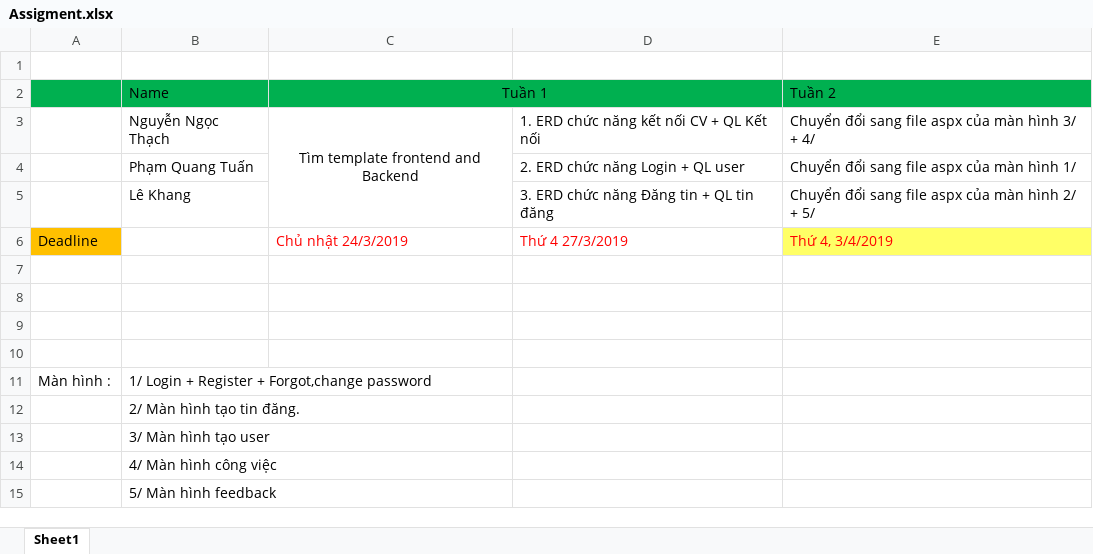
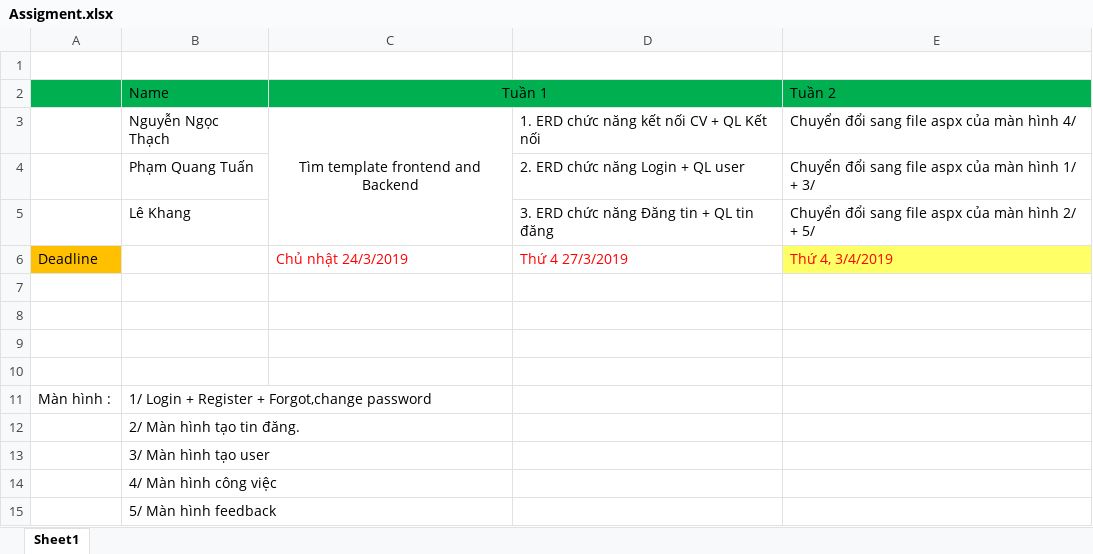
Before and after one commit to Vissel/.Net_Programing, an Excel workbook: Assigment.xlsx, sheet Sheet1, drawn as a sheet; values as stored, in another font and other column widths than the file's, no borders; the diff names each change by its address in the sheet, - before the commit and + after, or states it on an @@ line.

Commit message:
update

```diff
--- a/Assigment.xlsx (sheet Sheet1)
+++ b/Assigment.xlsx (sheet Sheet1)
-E3: Chuyển đổi sang file aspx của màn hình 3/ + 4/
+E3: Chuyển đổi sang file aspx của màn hình 4/
-E4: Chuyển đổi sang file aspx của màn hình 1/
+E4: Chuyển đổi sang file aspx của màn hình 1/ + 3/
```
